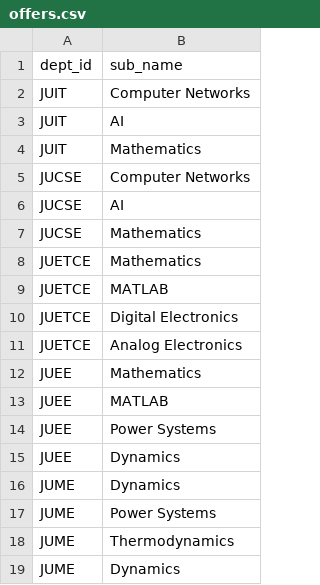
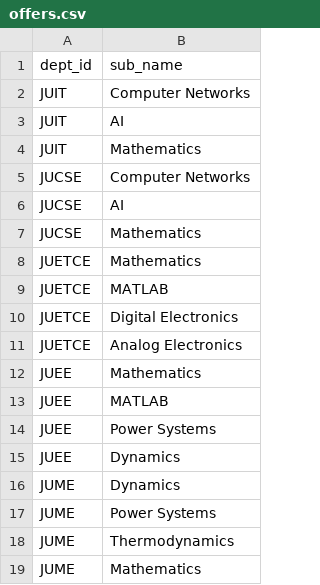
Before and after one commit to prakasmishra/CSV-files, a CSV file: offers.csv, drawn as a sheet.

Commit message:
Update offers.csv

```diff
--- a/offers.csv
+++ b/offers.csv
@@ -18,2 +18,2 @@ JUME,Power Systems
 JUME,Thermodynamics
-JUME,Dynamics
+JUME,Mathematics
```
